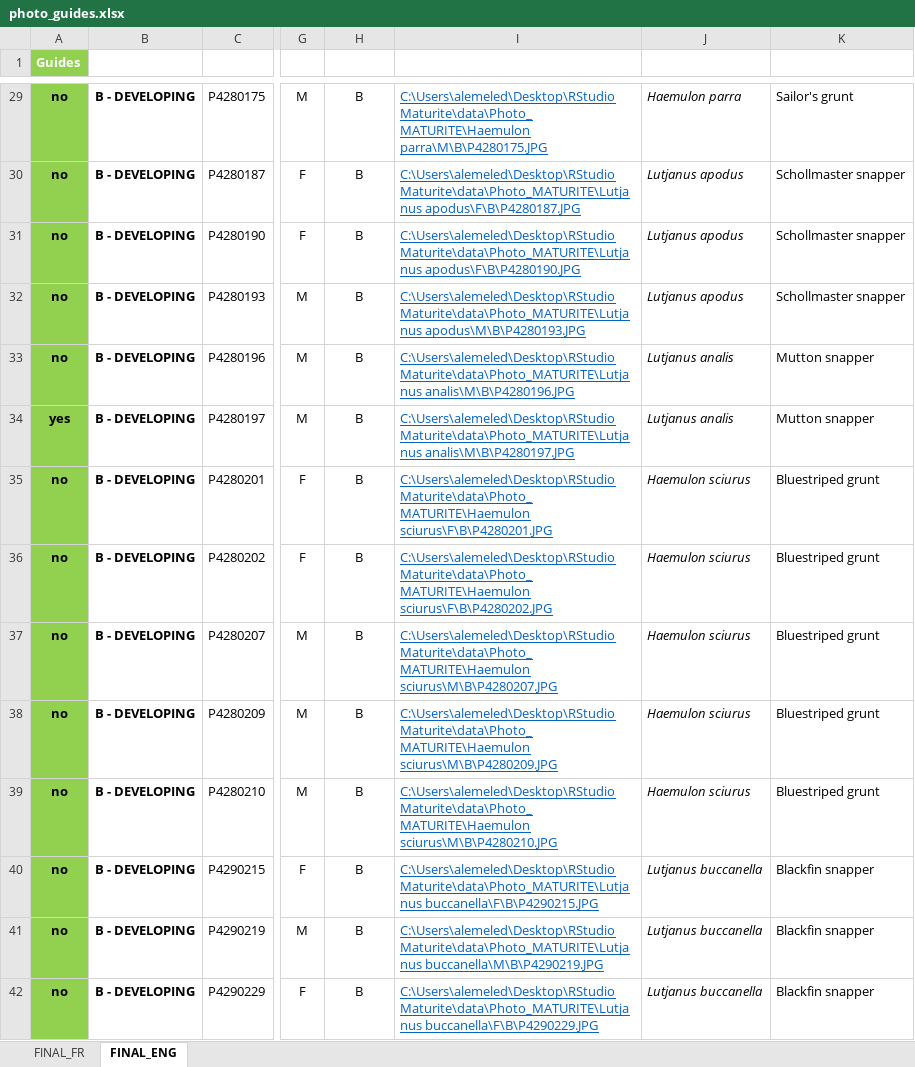
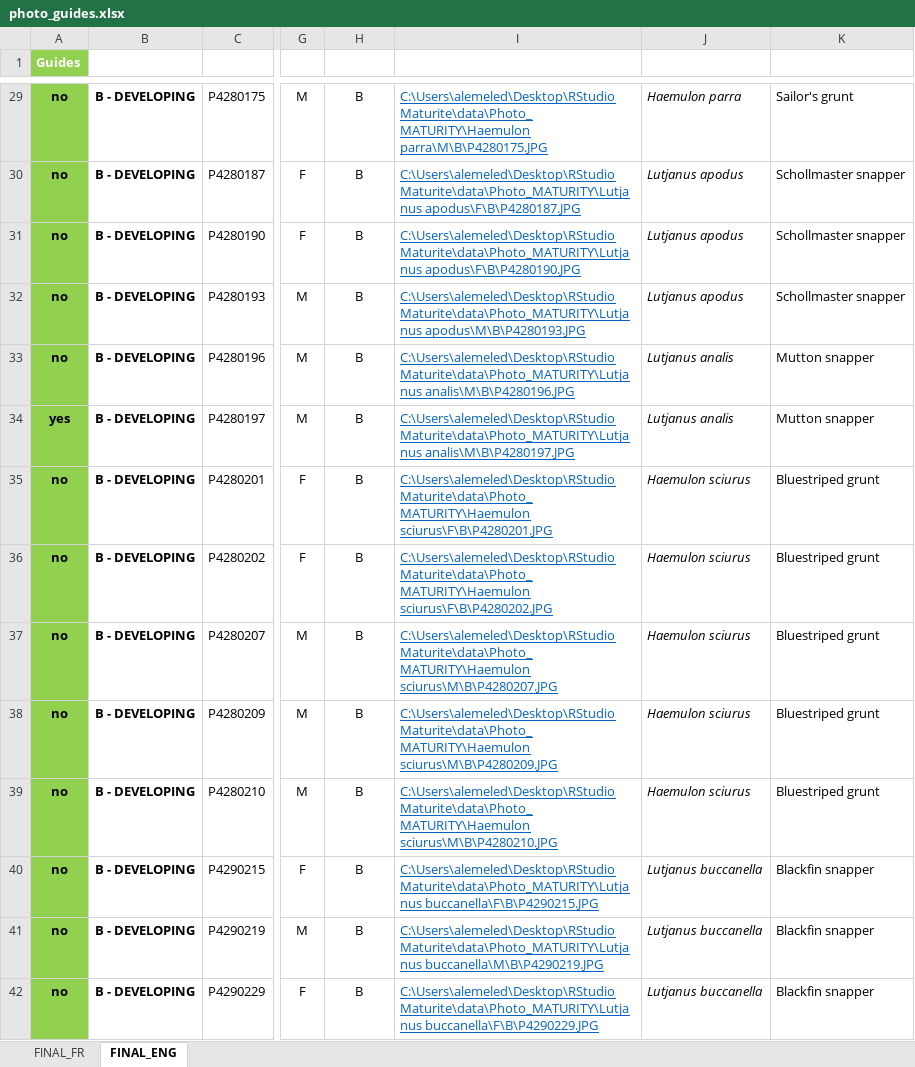
Before and after one commit to LM-Anna/MaturityScaleTools, an Excel workbook: data/photo_guides.xlsx, sheet FINAL_ENG, drawn as a sheet; only a part is shown, gaps mark what is left out; values as stored, in another font and other column widths than the file's, no borders; conditional formats and table styles not drawn; the diff covers the shown part only; the diff names each change by its address in the sheet, - before the commit and + after, or states it on an @@ line.

```diff
--- a/data/photo_guides.xlsx (sheet FINAL_ENG)
+++ b/data/photo_guides.xlsx (sheet FINAL_ENG)
-I29 (Link): C:\Users\alemeled\Desktop\RStudio Maturite\data\Photo_MATURITE\Haemulon parra\M\B\P4280175.JPG
+I29 (Link): C:\Users\alemeled\Desktop\RStudio Maturite\data\Photo_MATURITY\Haemulon parra\M\B\P4280175.JPG
-I30 (Link): C:\Users\alemeled\Desktop\RStudio Maturite\data\Photo_MATURITE\Lutjanus apodus\F\B\P4280187.JPG
+I30 (Link): C:\Users\alemeled\Desktop\RStudio Maturite\data\Photo_MATURITY\Lutjanus apodus\F\B\P4280187.JPG
-I31 (Link): C:\Users\alemeled\Desktop\RStudio Maturite\data\Photo_MATURITE\Lutjanus apodus\F\B\P4280190.JPG
+I31 (Link): C:\Users\alemeled\Desktop\RStudio Maturite\data\Photo_MATURITY\Lutjanus apodus\F\B\P4280190.JPG
-I32 (Link): C:\Users\alemeled\Desktop\RStudio Maturite\data\Photo_MATURITE\Lutjanus apodus\M\B\P4280193.JPG
+I32 (Link): C:\Users\alemeled\Desktop\RStudio Maturite\data\Photo_MATURITY\Lutjanus apodus\M\B\P4280193.JPG
-I33 (Link): C:\Users\alemeled\Desktop\RStudio Maturite\data\Photo_MATURITE\Lutjanus analis\M\B\P4280196.JPG
+I33 (Link): C:\Users\alemeled\Desktop\RStudio Maturite\data\Photo_MATURITY\Lutjanus analis\M\B\P4280196.JPG
-I34 (Link): C:\Users\alemeled\Desktop\RStudio Maturite\data\Photo_MATURITE\Lutjanus analis\M\B\P4280197.JPG
+I34 (Link): C:\Users\alemeled\Desktop\RStudio Maturite\data\Photo_MATURITY\Lutjanus analis\M\B\P4280197.JPG
-I35 (Link): C:\Users\alemeled\Desktop\RStudio Maturite\data\Photo_MATURITE\Haemulon sciurus\F\B\P4280201.JPG
+I35 (Link): C:\Users\alemeled\Desktop\RStudio Maturite\data\Photo_MATURITY\Haemulon sciurus\F\B\P4280201.JPG
-I36 (Link): C:\Users\alemeled\Desktop\RStudio Maturite\data\Photo_MATURITE\Haemulon sciurus\F\B\P4280202.JPG
+I36 (Link): C:\Users\alemeled\Desktop\RStudio Maturite\data\Photo_MATURITY\Haemulon sciurus\F\B\P4280202.JPG
-I37 (Link): C:\Users\alemeled\Desktop\RStudio Maturite\data\Photo_MATURITE\Haemulon sciurus\M\B\P4280207.JPG
+I37 (Link): C:\Users\alemeled\Desktop\RStudio Maturite\data\Photo_MATURITY\Haemulon sciurus\M\B\P4280207.JPG
-I38 (Link): C:\Users\alemeled\Desktop\RStudio Maturite\data\Photo_MATURITE\Haemulon sciurus\M\B\P4280209.JPG
+I38 (Link): C:\Users\alemeled\Desktop\RStudio Maturite\data\Photo_MATURITY\Haemulon sciurus\M\B\P4280209.JPG
-I39 (Link): C:\Users\alemeled\Desktop\RStudio Maturite\data\Photo_MATURITE\Haemulon sciurus\M\B\P4280210.JPG
+I39 (Link): C:\Users\alemeled\Desktop\RStudio Maturite\data\Photo_MATURITY\Haemulon sciurus\M\B\P4280210.JPG
-I40 (Link): C:\Users\alemeled\Desktop\RStudio Maturite\data\Photo_MATURITE\Lutjanus buccanella\F\B\P4290215.JPG
+I40 (Link): C:\Users\alemeled\Desktop\RStudio Maturite\data\Photo_MATURITY\Lutjanus buccanella\F\B\P4290215.JPG
-I41 (Link): C:\Users\alemeled\Desktop\RStudio Maturite\data\Photo_MATURITE\Lutjanus buccanella\M\B\P4290219.JPG
+I41 (Link): C:\Users\alemeled\Desktop\RStudio Maturite\data\Photo_MATURITY\Lutjanus buccanella\M\B\P4290219.JPG
-I42 (Link): C:\Users\alemeled\Desktop\RStudio Maturite\data\Photo_MATURITE\Lutjanus buccanella\F\B\P4290229.JPG
+I42 (Link): C:\Users\alemeled\Desktop\RStudio Maturite\data\Photo_MATURITY\Lutjanus buccanella\F\B\P4290229.JPG
```
Also changed, not shown: 916 edited cells elsewhere in this sheet, sheet FINAL_FR, hidden cells, 1 other file.
